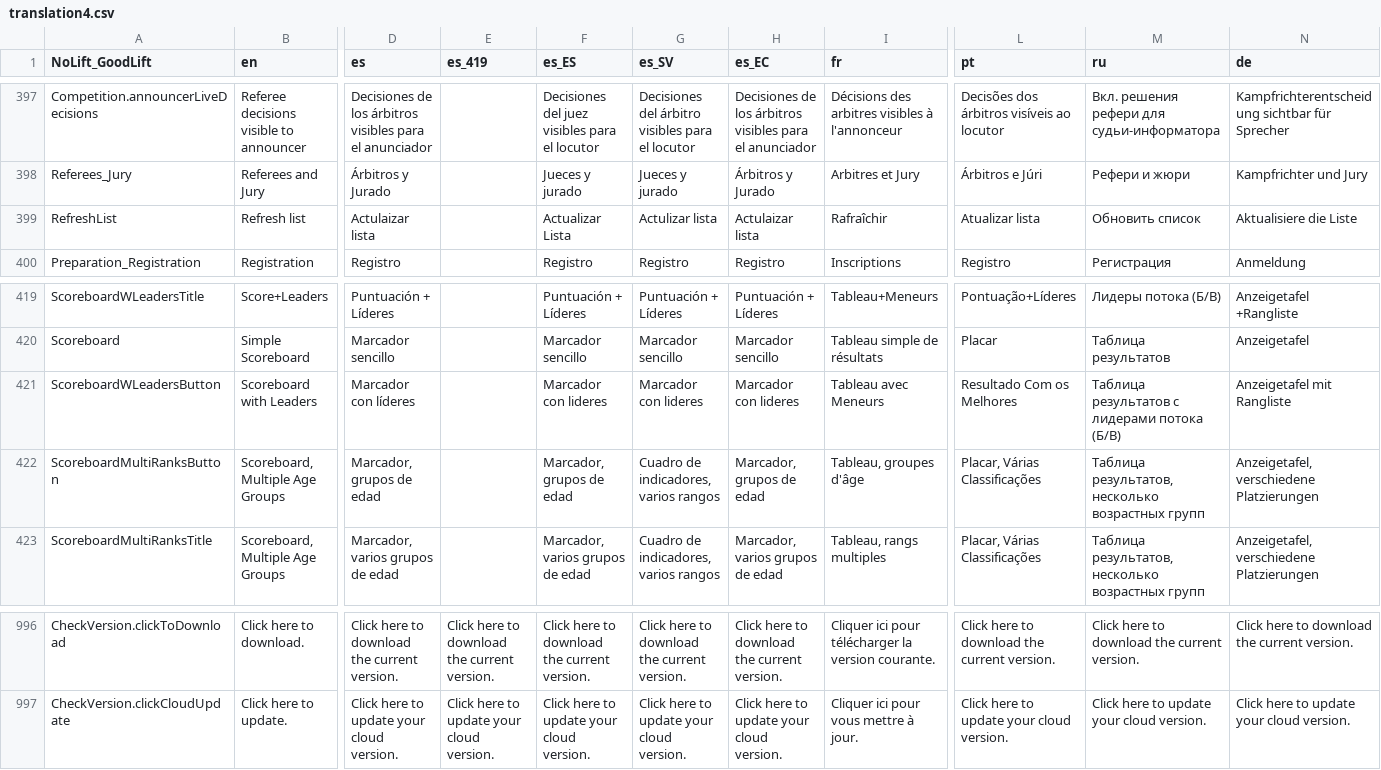
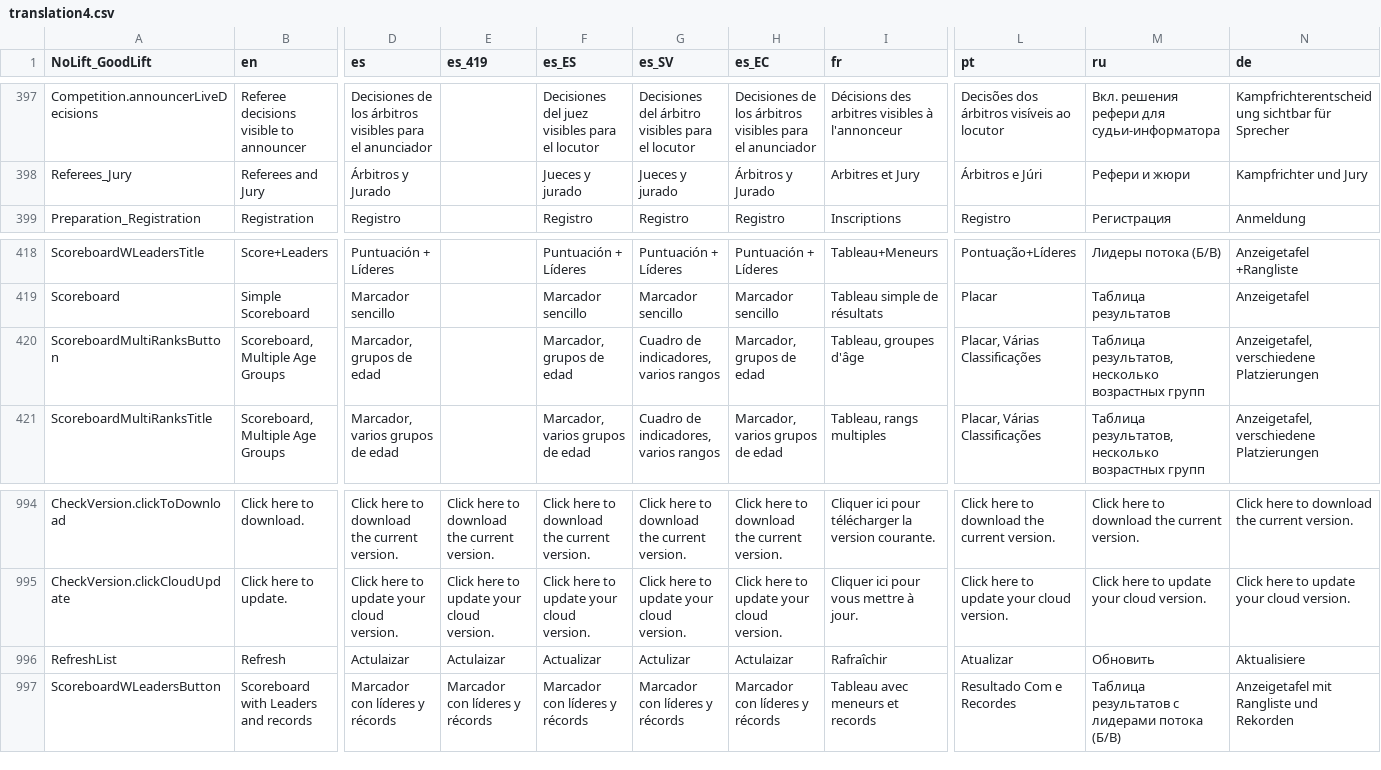
Before and after one commit to jflamy/owlcms4, a CSV file: shared/src/main/resources/i18n/translation4.csv, drawn as a sheet; only a part is shown, gaps mark what is left out; removed rows and columns are numbered as before the commit, all else as after; rows hold the shown columns only; the diff names each change by its address in the sheet, - before the commit and + after, or states it on an @@ line.

Commit message:
highlight plausible buttons

```diff
--- a/shared/src/main/resources/i18n/translation4.csv
+++ b/shared/src/main/resources/i18n/translation4.csv
-row 399: RefreshList | Refresh list | Actulaizar lista |  | Actualizar Lista | Actulizar lista | Actulaizar lista | Rafraîchir | Atualizar lista | Обновить список | Aktualisiere die Liste
-row 421: ScoreboardWLeadersButton | Scoreboard with Leaders | Marcador con líderes |  | Marcador con lideres | Marcador con lideres | Marcador con lideres | Tableau avec Meneurs | Resultado Com os Melhores | Таблица результатов с лидерами потока (Б/В) | Anzeigetafel mit Rangliste
+row 996: RefreshList | Refresh | Actulaizar | Actulaizar | Actualizar | Actulizar | Actulaizar | Rafraîchir | Atualizar | Обновить | Aktualisiere
+row 997: ScoreboardWLeadersButton | Scoreboard with Leaders and records | Marcador con líderes y récords | Marcador con líderes y récords | Marcador con líderes y récords | Marcador con líderes y récords | Marcador con líderes y récords | Tableau avec meneurs et records | Resultado Com e Recordes | Таблица результатов с лидерами потока (Б/В) | Anzeigetafel mit Rangliste und Rekorden
```
Also changed, not shown: 6 other files.
